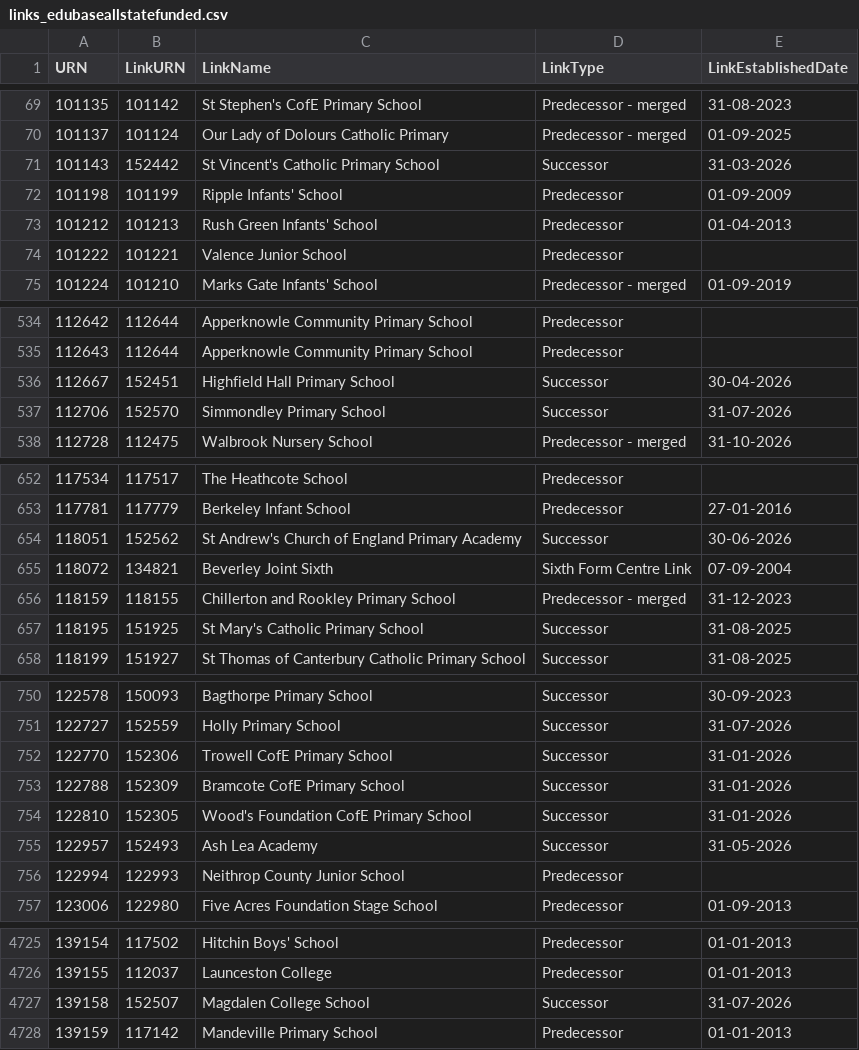
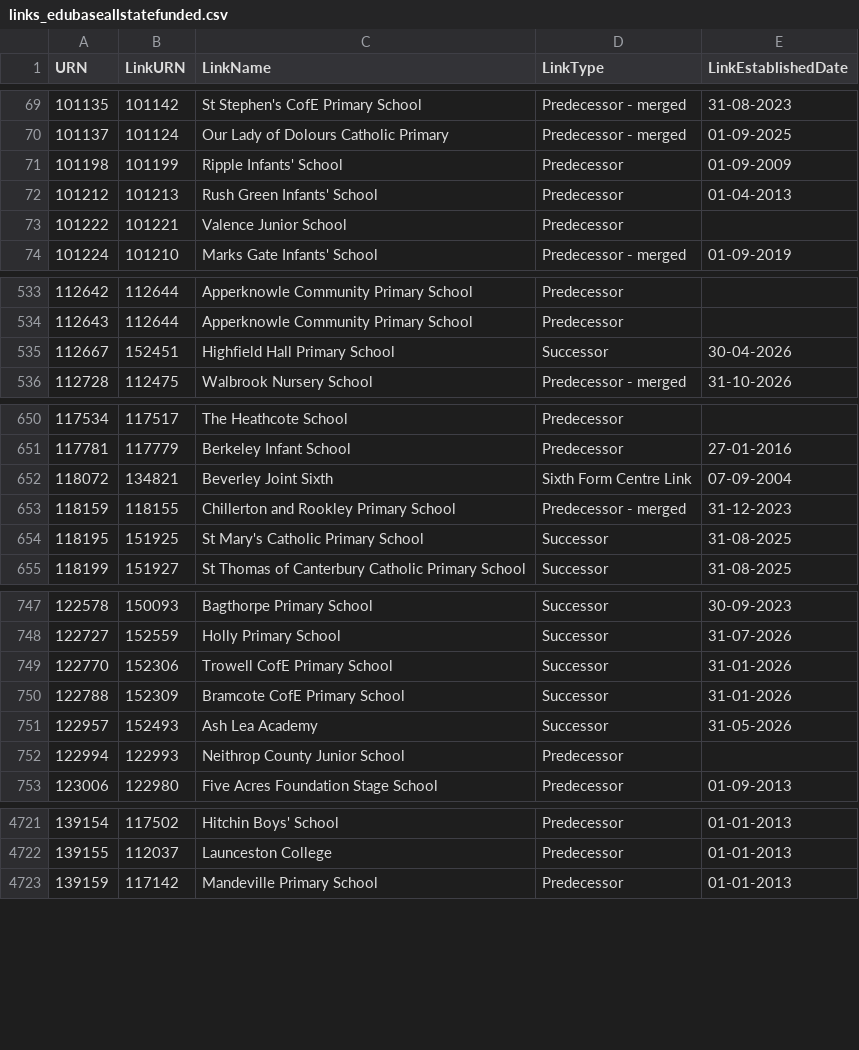
Before and after one commit to RogerHowellDfE/gias-data, a CSV file: data/links_edubaseallstatefunded.csv, drawn as a sheet; only a part is shown, gaps mark what is left out; the diff names each change by its address in the sheet, - before the commit and + after, or states it on an @@ line.

```diff
--- a/data/links_edubaseallstatefunded.csv
+++ b/data/links_edubaseallstatefunded.csv
-row 71: 101143 | 152442 | St Vincent's Catholic Primary School | Successor | 31-03-2026
-row 537: 112706 | 152570 | Simmondley Primary School | Successor | 31-07-2026
-row 654: 118051 | 152562 | St Andrew's Church of England Primary Academy | Successor | 30-06-2026
-row 754: 122810 | 152305 | Wood's Foundation CofE Primary School | Successor | 31-01-2026
-row 4727: 139158 | 152507 | Magdalen College School | Successor | 31-07-2026
```
Also changed, not shown: data/links_edubaseallacademiesandfree.csv, 3 other files.
